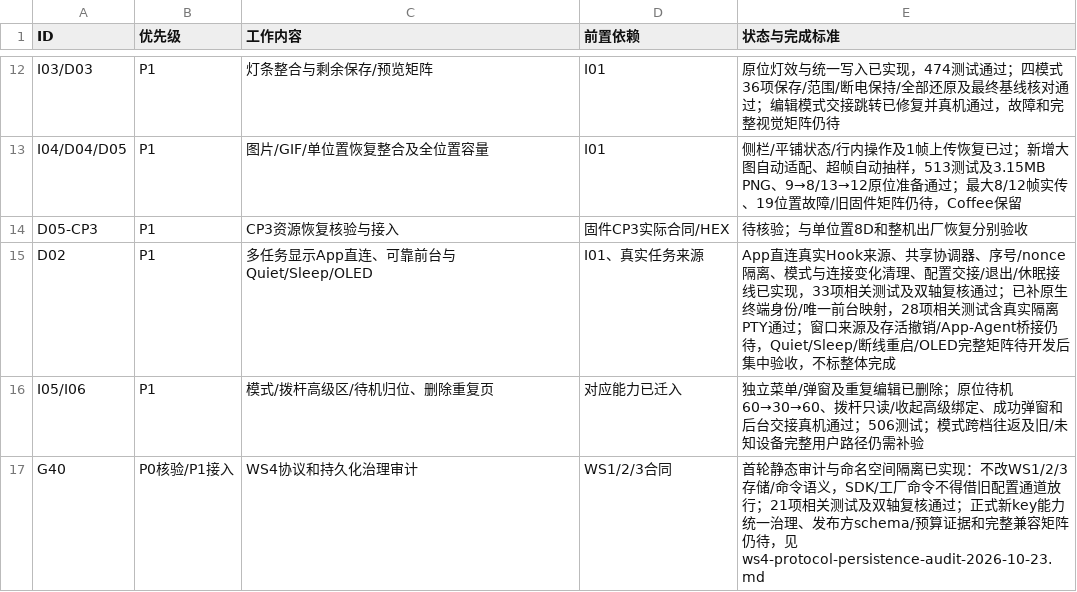
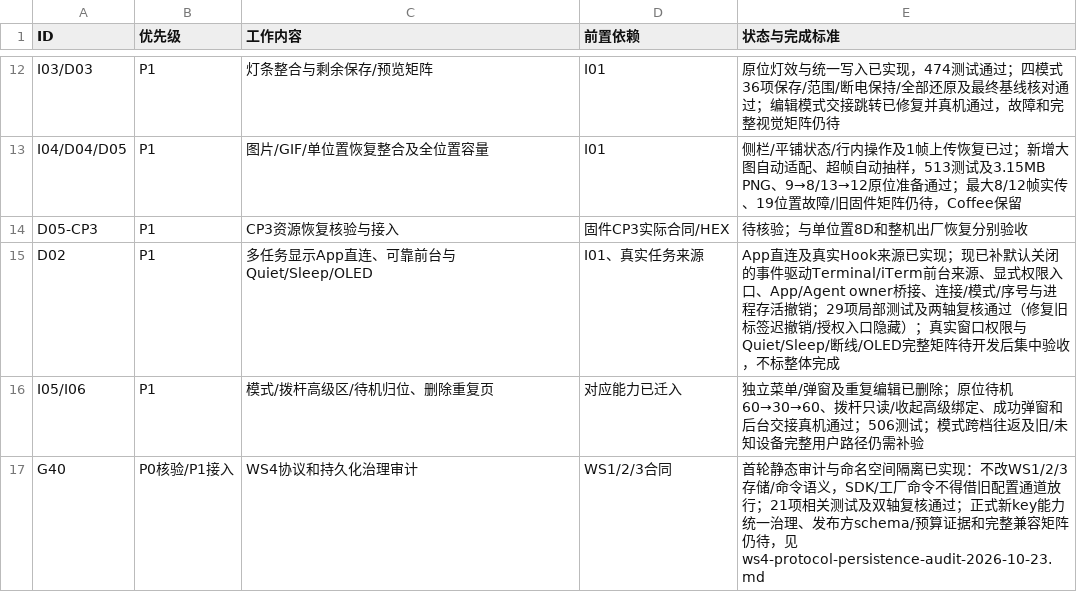
Before and after one commit to AhakeyAI/desktop, a CSV file: docs/ahastudio/mac-adaptation-master-wbs-2026-10-22.csv, drawn as a sheet; only a part is shown, gaps mark what is left out.

Commit message:
feat(studio): follow verified foreground terminal across display owners

```diff
--- a/docs/ahastudio/mac-adaptation-master-wbs-2026-10-22.csv
+++ b/docs/ahastudio/mac-adaptation-master-wbs-2026-10-22.csv
@@ -14,3 +14,3 @@ I04/D04/D05,P1,图片/GIF/单位置恢复整合及全位置容量,I01,侧栏/平
 D05-CP3,P1,CP3资源恢复核验与接入,固件CP3实际合同/HEX,待核验；与单位置8D和整机出厂恢复分别验收
-D02,P1,多任务显示App直连、可靠前台与Quiet/Sleep/OLED,I01、真实任务来源,App直连真实Hook来源、共享协调器、序号/nonce隔离、模式与连接变化清理、配置交接/退出/休眠接线已实现，33项相关测试及双轴复核通过；已补原生终端身份/唯一前台映射，28项相关测试含真实隔离PTY通过；窗口来源及存活撤销/App-Agent桥接仍待，Quiet/Sleep/断线重启/OLED完整矩阵待开发后集中验收，不标整体完成
+D02,P1,多任务显示App直连、可靠前台与Quiet/Sleep/OLED,I01、真实任务来源,App直连及真实Hook来源已实现；现已补默认关闭的事件驱动Terminal/iTerm前台来源、显式权限入口、App/Agent owner桥接、连接/模式/序号与进程存活撤销；29项局部测试及两轴复核通过（修复旧标签迟撤销/授权入口隐藏）；真实窗口权限与Quiet/Sleep/断线/OLED完整矩阵待开发后集中验收，不标整体完成
 I05/I06,P1,模式/拨杆高级区/待机归位、删除重复页,对应能力已迁入,独立菜单/弹窗及重复编辑已删除；原位待机60→30→60、拨杆只读/收起高级绑定、成功弹窗和后台交接真机通过；506测试；模式跨档往返及旧/未知设备完整用户路径仍需补验
```
Also changed, not shown: 25 other files.
